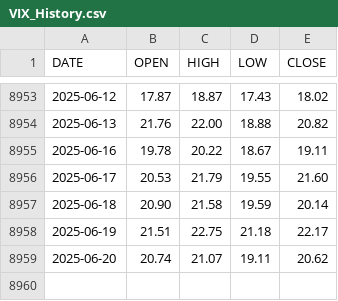
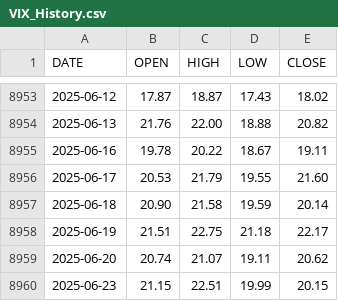
Before and after one commit to aiskakov28/vit_price_index, a CSV file: VIX_History.csv, drawn as a sheet; only a part is shown, gaps mark what is left out.

```diff
--- a/VIX_History.csv
+++ b/VIX_History.csv
@@ -8959 +8959,2 @@ DATE,OPEN,HIGH,LOW,CLOSE
 2025-06-20,20.74,21.07,19.11,20.62
+2025-06-23,21.15,22.51,19.99,20.15
```
